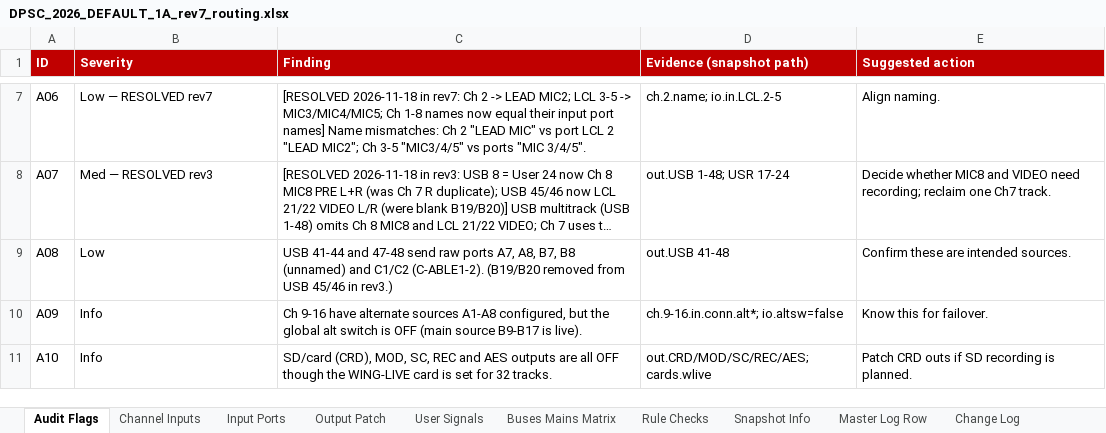
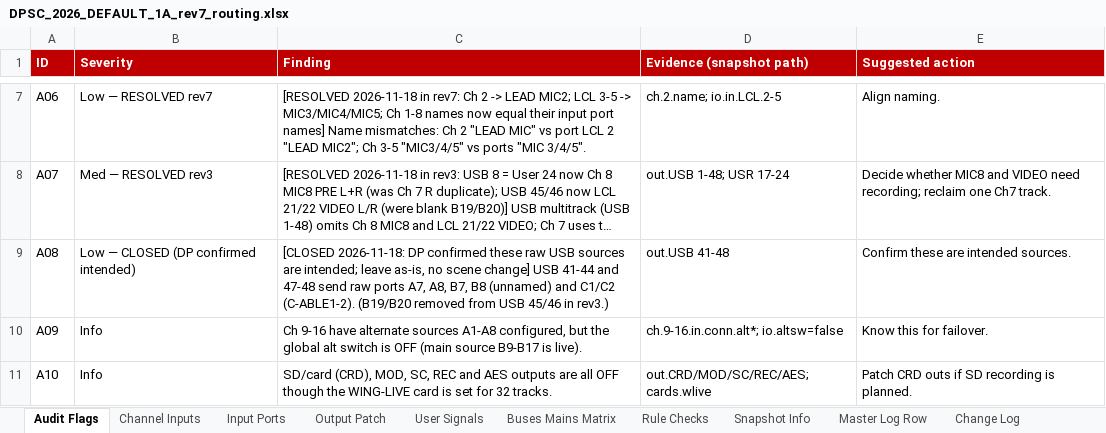
Before and after one commit to dpsouthcack/oneone, an Excel workbook: wing-routing/DPSC_2026_DEFAULT_1A_rev7_routing.xlsx, sheet Audit Flags, drawn as a sheet; only a part is shown, gaps mark what is left out; long unchanged cells end in …; values as stored, in another font and other column widths than the file's, no borders; the diff names each change by its address in the sheet, - before the commit and + after, or states it on an @@ line.

```diff
--- a/wing-routing/DPSC_2026_DEFAULT_1A_rev7_routing.xlsx (sheet Audit Flags)
+++ b/wing-routing/DPSC_2026_DEFAULT_1A_rev7_routing.xlsx (sheet Audit Flags)
-B9 (Severity): Low
+B9 (Severity): Low — CLOSED (DP confirmed intended)
-C9 (Finding): USB 41-44…
+C9 (Finding): [CLOSED 2026-11-18: DP confirmed these raw USB sources are intended; leave as-is, no scene change] USB 41-44…
```
Also changed, not shown: sheet Master Log Row, 1 other file.
